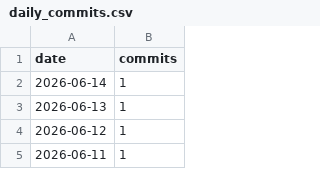
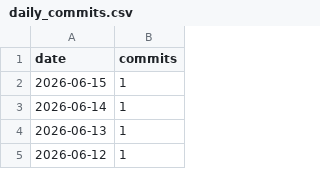
Before and after one commit to AVD138/arbuz, a CSV file: metrics/daily_commits.csv, drawn as a sheet; only a part is shown; the shorter side is filled out with more unchanged rows.

```diff
--- a/metrics/daily_commits.csv
+++ b/metrics/daily_commits.csv
@@ -1,2 +1,3 @@
 date,commits
+2026-06-15,1
 2026-06-14,1
```
Also changed, not shown: 3 other files.
